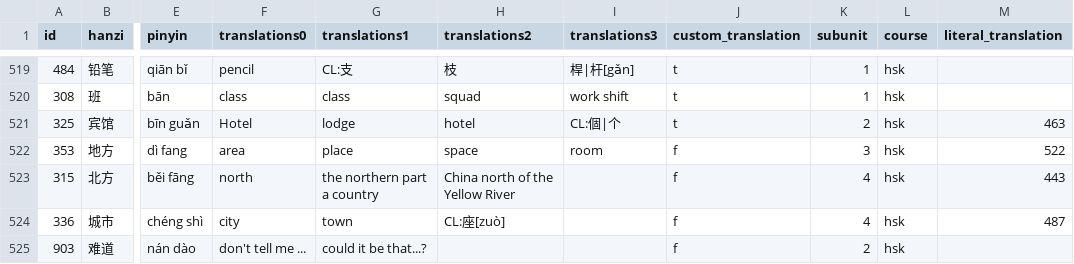
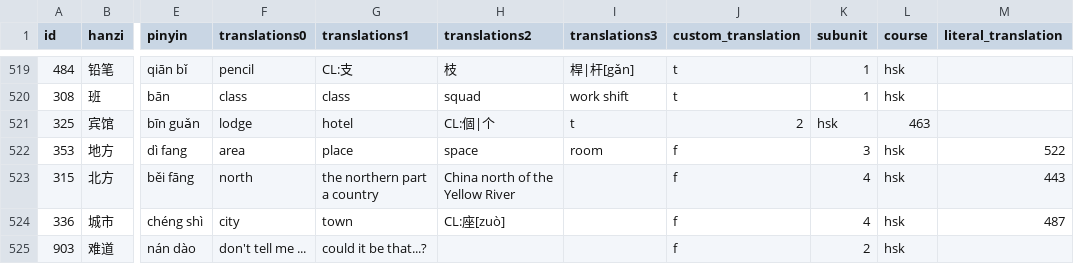
Before and after one commit to minwidth0px/code_test, a CSV file: courses.csv, drawn as a sheet; only a part is shown, gaps mark what is left out; the diff names each change by its address in the sheet, - before the commit and + after, or states it on an @@ line.

Commit message:
Update courses.csv

```diff
--- a/courses.csv
+++ b/courses.csv
-F521 (translations0): Hotel
+F521 (translations0): lodge
-G521 (translations1): lodge
+G521 (translations1): hotel
-H521 (translations2): hotel
+H521 (translations2): CL:個|个
-I521 (translations3): CL:個|个
+I521 (translations3): t
-J521 (custom_translation): t
+J521 (custom_translation): 2
-K521 (subunit): 2
+K521 (subunit): hsk
-L521 (course): hsk
+L521 (course): 463
-M521 (literal_translation): 463
+M521 (literal_translation): (empty)
```
